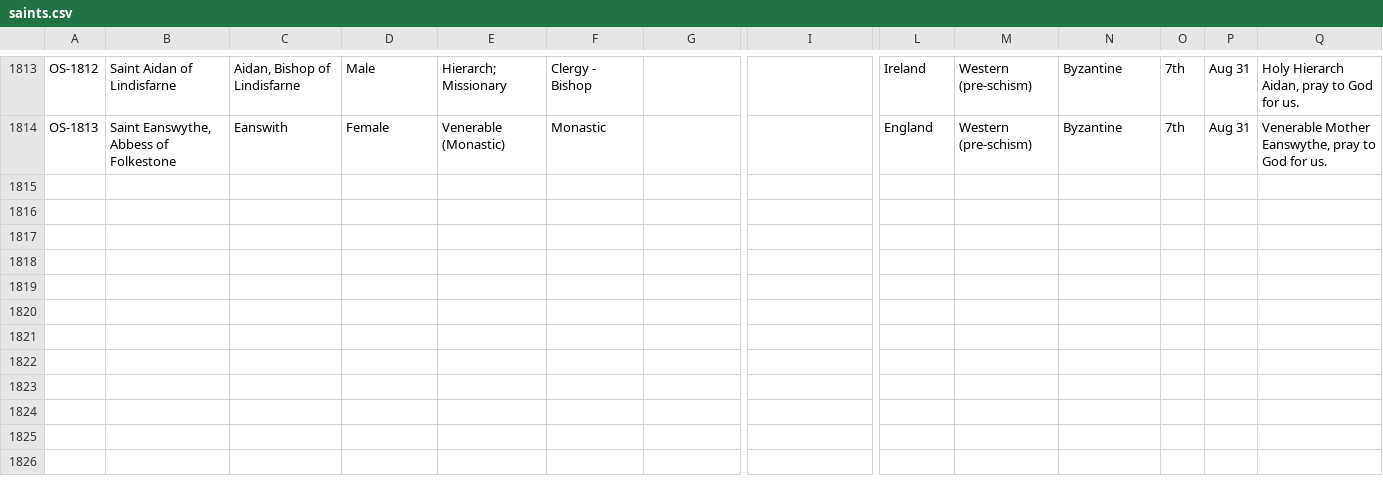
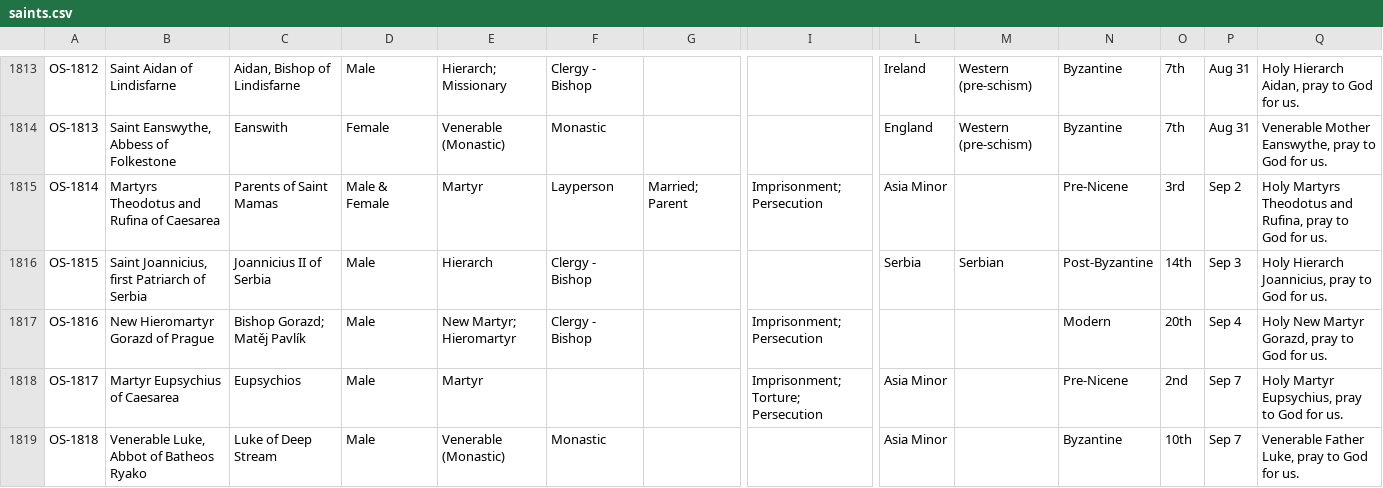
Before and after one commit to SimplyThomas/orthodox-saints, a CSV file: data/saints.csv, drawn as a sheet; only a part is shown, gaps mark what is left out; rows hold the shown columns only; the diff names each change by its address in the sheet, - before the commit and + after, or states it on an @@ line.

```diff
--- a/data/saints.csv
+++ b/data/saints.csv
+row 1815: OS-1814 | Martyrs Theodotus and Rufina of Caesarea | Parents of Saint Mamas | Male & Female | Martyr | Layperson | Married; Parent | Imprisonment; Persecution | Asia Minor |  | Pre-Nicene | 3rd | Sep 2 | Holy Martyrs Theodotus and Rufina, pray to God for us.
+row 1816: OS-1815 | Saint Joannicius, first Patriarch of Serbia | Joannicius II of Serbia | Male | Hierarch | Clergy - Bishop |  |  | Serbia | Serbian | Post-Byzantine | 14th | Sep 3 | Holy Hierarch Joannicius, pray to God for us.
+row 1817: OS-1816 | New Hieromartyr Gorazd of Prague | Bishop Gorazd; Matěj Pavlík | Male | New Martyr; Hieromartyr | Clergy - Bishop |  | Imprisonment; Persecution |  |  | Modern | 20th | Sep 4 | Holy New Martyr Gorazd, pray to God for us.
+row 1818: OS-1817 | Martyr Eupsychius of Caesarea | Eupsychios | Male | Martyr |  |  | Imprisonment; Torture; Persecution | Asia Minor |  | Pre-Nicene | 2nd | Sep 7 | Holy Martyr Eupsychius, pray to God for us.
+row 1819: OS-1818 | Venerable Luke, Abbot of Batheos Ryako | Luke of Deep Stream | Male | Venerable (Monastic) | Monastic |  |  | Asia Minor |  | Byzantine | 10th | Sep 7 | Venerable Father Luke, pray to God for us.
```
